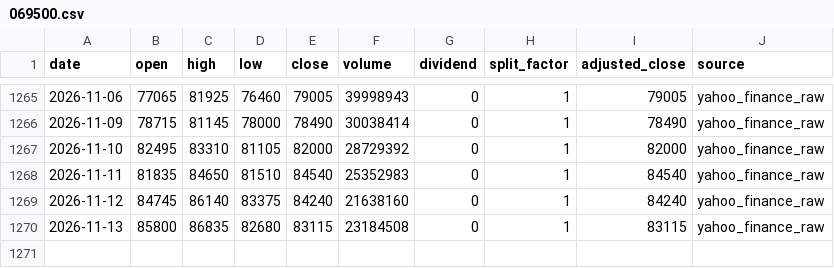
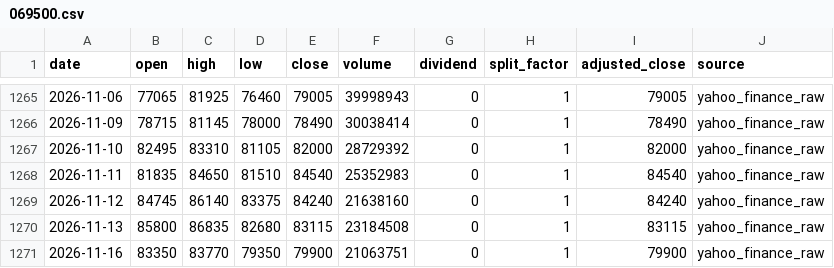
Before and after one commit to onecool-tw/OnecoolOS, a CSV file: data/market/dashboard/history/069500.csv, drawn as a sheet; only a part is shown, gaps mark what is left out.

```diff
--- a/data/market/dashboard/history/069500.csv
+++ b/data/market/dashboard/history/069500.csv
@@ -1270 +1270,2 @@ date,open,high,low,close,volume,dividend,split_factor,adjusted_close,source
 2026-11-13,85800,86835,82680,83115,23184508,0,1,83115,yahoo_finance_raw
+2026-11-16,83350,83770,79350,79900,21063751,0,1,79900,yahoo_finance_raw
```
Also changed, not shown: data/market/dashboard/history/0050.csv, data/market/dashboard/history/1306.csv, 5 other files.
